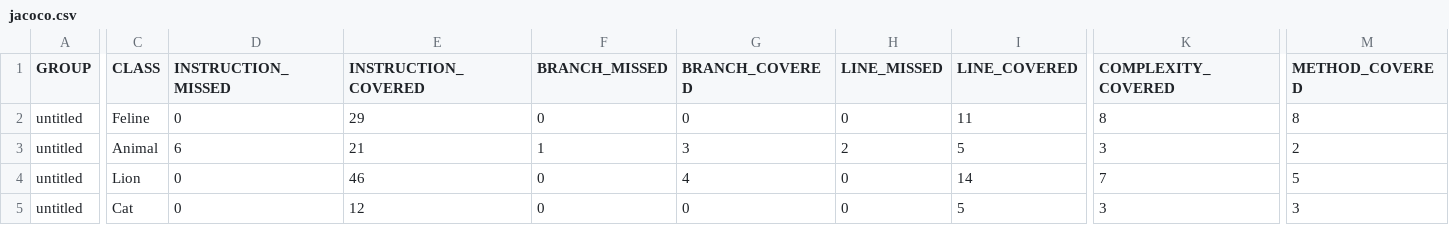
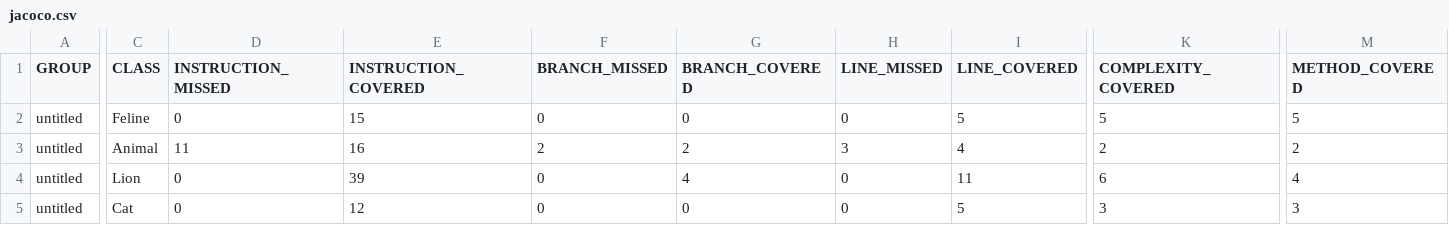
Before and after one commit to romanageev538-cell/Sprint_6, a CSV file: target/site/jacoco/jacoco.csv, drawn as a sheet; only a part is shown, gaps mark what is left out; the diff covers the shown part only; the diff names each change by its address in the sheet, - before the commit and + after, or states it on an @@ line.

```diff
--- a/target/site/jacoco/jacoco.csv
+++ b/target/site/jacoco/jacoco.csv
-E2 (INSTRUCTION_COVERED): 29
+E2 (INSTRUCTION_COVERED): 15
-I2 (LINE_COVERED): 11
+I2 (LINE_COVERED): 5
-K2 (COMPLEXITY_COVERED): 8
+K2 (COMPLEXITY_COVERED): 5
-M2 (METHOD_COVERED): 8
+M2 (METHOD_COVERED): 5
-D3 (INSTRUCTION_MISSED): 6
+D3 (INSTRUCTION_MISSED): 11
-E3 (INSTRUCTION_COVERED): 21
+E3 (INSTRUCTION_COVERED): 16
-F3 (BRANCH_MISSED): 1
+F3 (BRANCH_MISSED): 2
-G3 (BRANCH_COVERED): 3
+G3 (BRANCH_COVERED): 2
-H3 (LINE_MISSED): 2
+H3 (LINE_MISSED): 3
-I3 (LINE_COVERED): 5
+I3 (LINE_COVERED): 4
-K3 (COMPLEXITY_COVERED): 3
+K3 (COMPLEXITY_COVERED): 2
-E4 (INSTRUCTION_COVERED): 46
+E4 (INSTRUCTION_COVERED): 39
-I4 (LINE_COVERED): 14
+I4 (LINE_COVERED): 11
-K4 (COMPLEXITY_COVERED): 7
+K4 (COMPLEXITY_COVERED): 6
-M4 (METHOD_COVERED): 5
+M4 (METHOD_COVERED): 4
```
Also changed, not shown: 1 edited cell elsewhere in this file, 24 other files.
